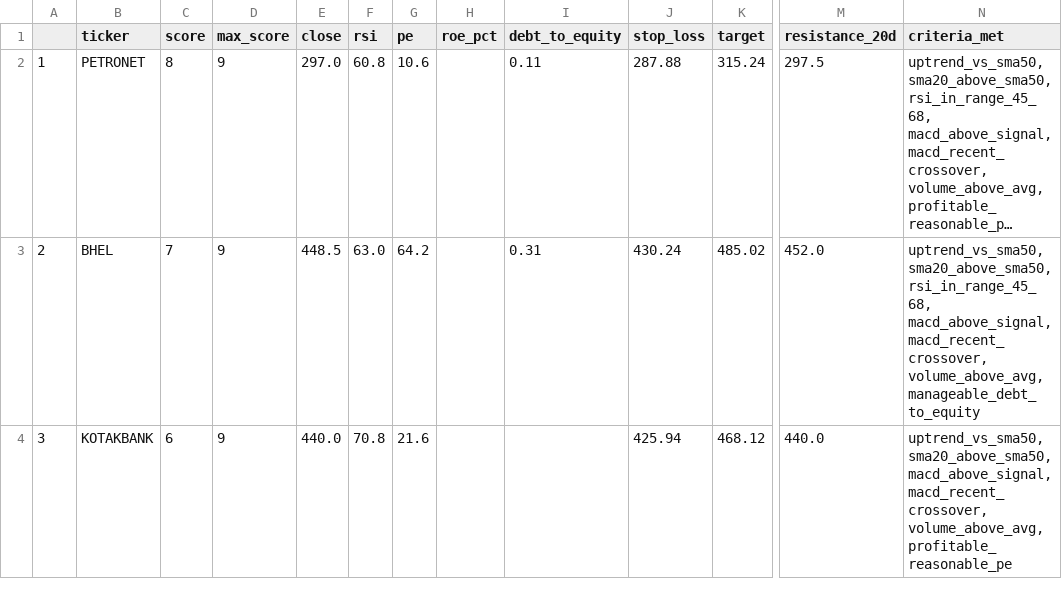
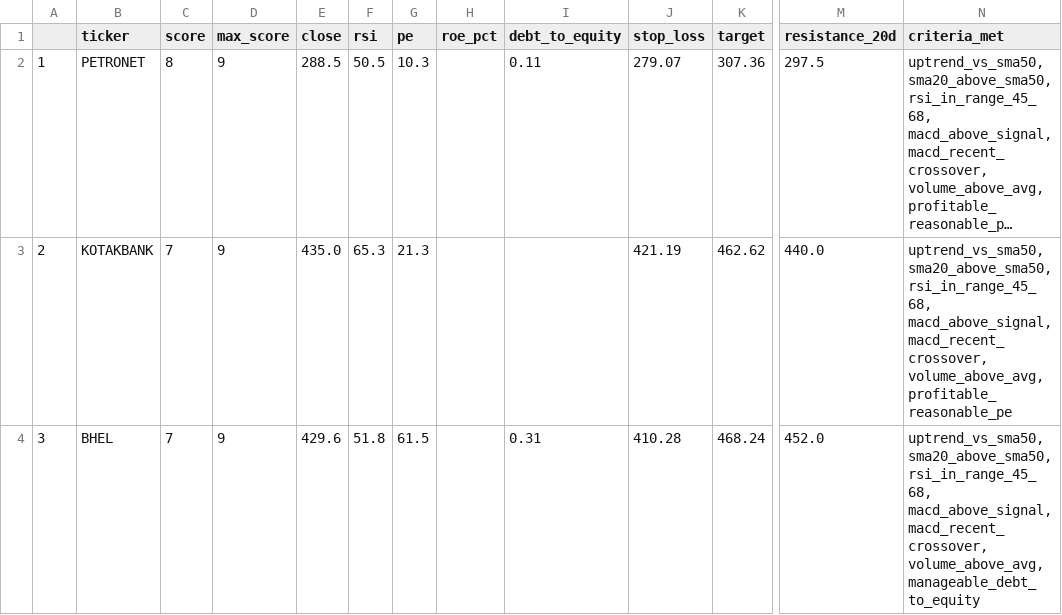
Before and after one commit to PankajK032/MyProject, a CSV file: latest_screen.csv, drawn as a sheet; only a part is shown, gaps mark what is left out; long unchanged cells end in …; the diff covers the shown part only; the diff names each change by its address in the sheet, - before the commit and + after, or states it on an @@ line.

```diff
--- a/latest_screen.csv
+++ b/latest_screen.csv
-E2 (close): 297.0
+E2 (close): 288.5
-F2 (rsi): 60.8
+F2 (rsi): 50.5
-G2 (pe): 10.6
+G2 (pe): 10.3
-J2 (stop_loss): 287.88
+J2 (stop_loss): 279.07
-K2 (target): 315.24
+K2 (target): 307.36
-B3 (ticker): BHEL
+B3 (ticker): KOTAKBANK
-E3 (close): 448.5
+E3 (close): 435.0
-F3 (rsi): 63.0
+F3 (rsi): 65.3
-G3 (pe): 64.2
+G3 (pe): 21.3
-I3 (debt_to_equity): 0.31
+I3 (debt_to_equity): (empty)
-J3 (stop_loss): 430.24
+J3 (stop_loss): 421.19
-K3 (target): 485.02
+K3 (target): 462.62
-M3 (resistance_20d): 452.0
+M3 (resistance_20d): 440.0
-N3 (criteria_met): …macd_recent_crossover, volume_above_avg, manageable_debt_to_equity
+N3 (criteria_met): …macd_recent_crossover, volume_above_avg, profitable_reasonable_pe
-B4 (ticker): KOTAKBANK
+B4 (ticker): BHEL
-C4 (score): 6
+C4 (score): 7
-E4 (close): 440.0
+E4 (close): 429.6
-F4 (rsi): 70.8
+F4 (rsi): 51.8
-G4 (pe): 21.6
+G4 (pe): 61.5
-I4 (debt_to_equity): (empty)
+I4 (debt_to_equity): 0.31
-J4 (stop_loss): 425.94
+J4 (stop_loss): 410.28
-K4 (target): 468.12
+K4 (target): 468.24
-M4 (resistance_20d): 440.0
+M4 (resistance_20d): 452.0
-N4 (criteria_met): uptrend_vs_sma50, sma20_above_sma50, macd_above_signal, macd_recent_crossover, volume_above_avg, profitable_reasonable_pe
+N4 (criteria_met): uptrend_vs_sma50, sma20_above_sma50, rsi_in_range_45_68, macd_above_signal, macd_recent_crossover, volume_above_avg, manageable_debt_to_equity
```
Also changed, not shown: 2 removed rows and 10 edited cells elsewhere in this file, 1 other file.
